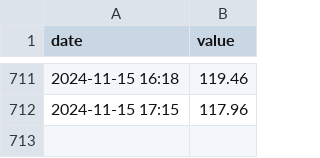
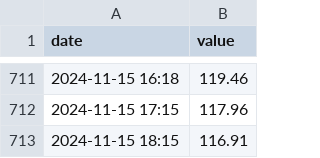
Before and after one commit to sunl888/check-electric-bill, a CSV file: docs/data.csv, drawn as a sheet; only a part is shown, gaps mark what is left out.

Commit message:
Update electricity bill data

```diff
--- a/docs/data.csv
+++ b/docs/data.csv
@@ -712 +712,2 @@ date,value
 2024-11-15 17:15,117.96
+2024-11-15 18:15,116.91
```
